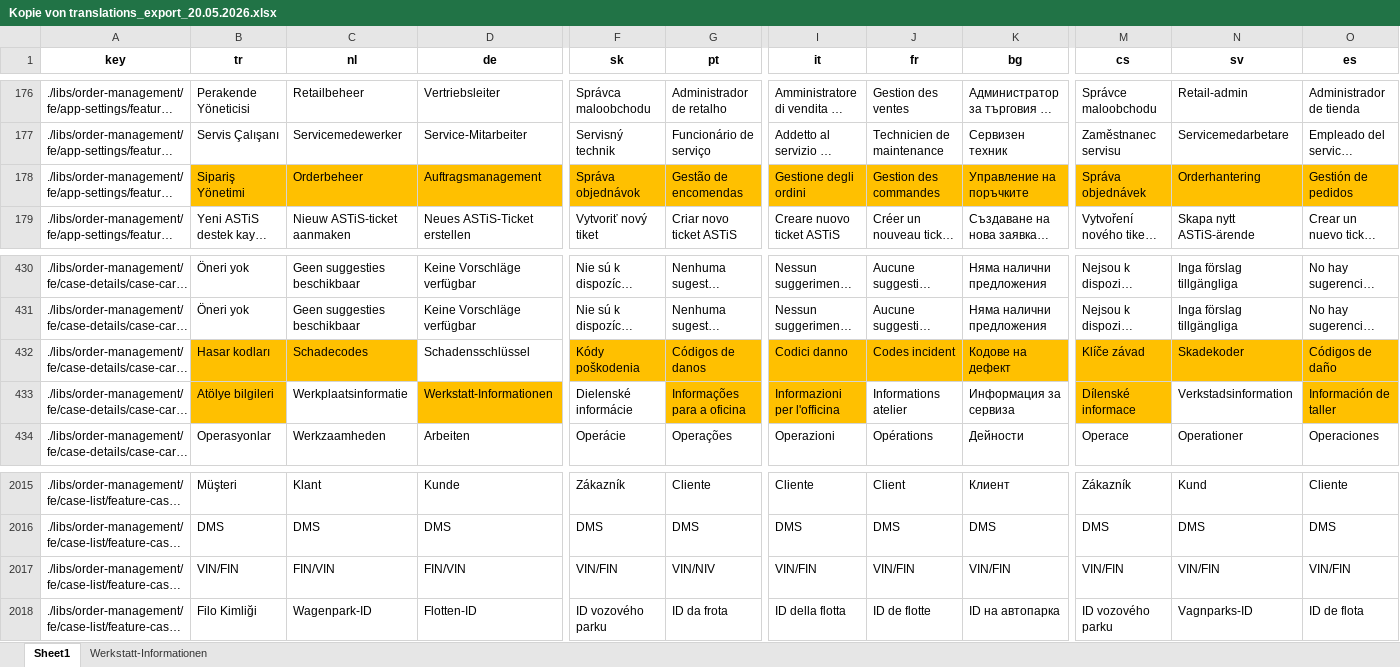
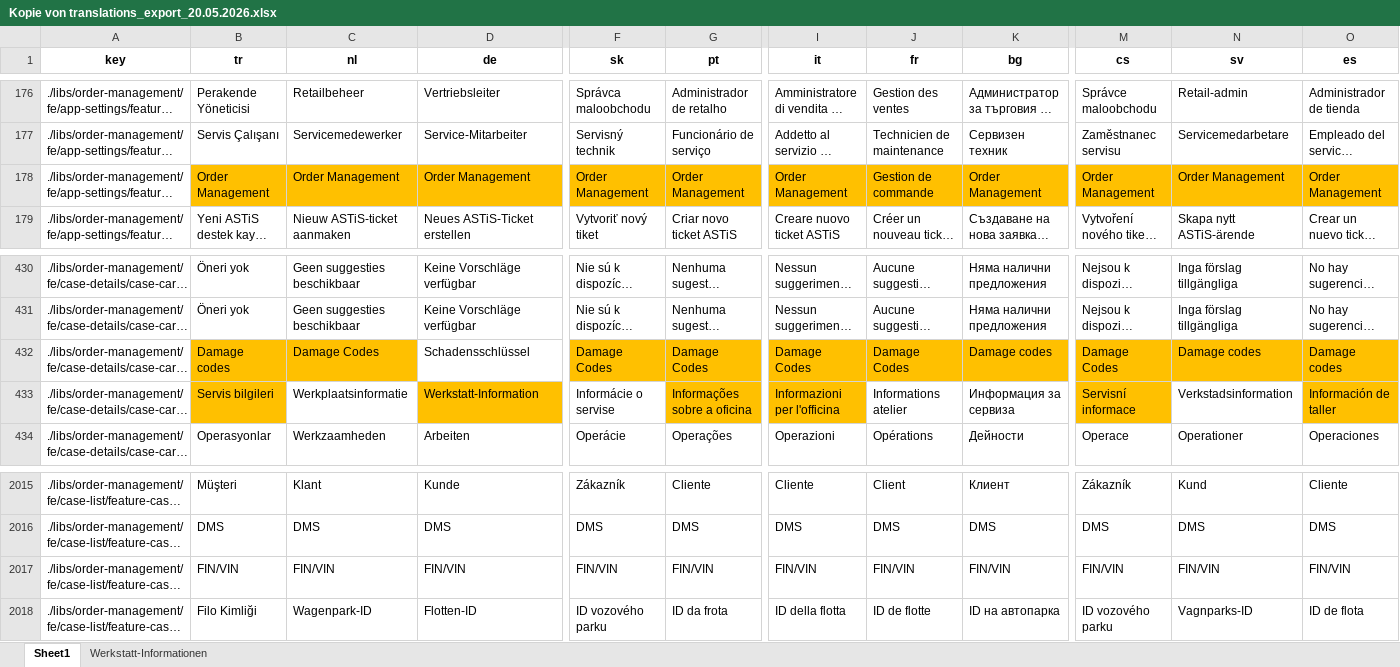
Before and after one commit to Ale-Salerno/Merging-excels, an Excel workbook: Kopie von translations_export_20.05.2026.xlsx, sheet Sheet1, drawn as a sheet; only a part is shown, gaps mark what is left out; long unchanged cells end in …; values as stored, in another font and other column widths than the file's, no borders; the diff covers the shown part only; the diff names each change by its address in the sheet, - before the commit and + after, or states it on an @@ line.

```diff
--- a/Kopie von translations_export_20.05.2026.xlsx (sheet Sheet1)
+++ b/Kopie von translations_export_20.05.2026.xlsx (sheet Sheet1)
-B178 (tr): Sipariş Yönetimi
+B178 (tr): Order Management
-C178 (nl): Orderbeheer
+C178 (nl): Order Management
-D178 (de): Auftragsmanagement
+D178 (de): Order Management
-F178 (sk): Správa objednávok
+F178 (sk): Order Management
-G178 (pt): Gestão de encomendas
+G178 (pt): Order Management
-I178 (it): Gestione degli ordini
+I178 (it): Order Management
-J178 (fr): Gestion des commandes
+J178 (fr): Gestion de commande
-K178 (bg): Управление на поръчките
+K178 (bg): Order Management
-M178 (cs): Správa objednávek
+M178 (cs): Order Management
-N178 (sv): Orderhantering
+N178 (sv): Order Management
-O178 (es): Gestión de pedidos
+O178 (es): Order Management
-B432 (tr): Hasar kodları
+B432 (tr): Damage codes
-C432 (nl): Schadecodes
+C432 (nl): Damage Codes
-F432 (sk): Kódy poškodenia
+F432 (sk): Damage Codes
-G432 (pt): Códigos de danos
+G432 (pt): Damage Codes
-I432 (it): Codici danno
+I432 (it): Damage Codes
-J432 (fr): Codes incident
+J432 (fr): Damage Codes
-K432 (bg): Кодове на дефект
+K432 (bg): Damage codes
-M432 (cs): Klíče závad
+M432 (cs): Damage Codes
-N432 (sv): Skadekoder
+N432 (sv): Damage codes
-O432 (es): Códigos de daño
+O432 (es): Damage codes
-B433 (tr): Atölye bilgileri
+B433 (tr): Servis bilgileri
-D433 (de): Werkstatt-Informationen
+D433 (de): Werkstatt-Information
-F433 (sk): Dielenské informácie
+F433 (sk): Informácie o servise
-G433 (pt): Informações para a oficina
+G433 (pt): Informações sobre a oficina
-M433 (cs): Dílenské informace
+M433 (cs): Servisní informace
-B2017 (tr): VIN/FIN
+B2017 (tr): FIN/VIN
-F2017 (sk): VIN/FIN
+F2017 (sk): FIN/VIN
-G2017 (pt): VIN/NIV
+G2017 (pt): FIN/VIN
-I2017 (it): VIN/FIN
+I2017 (it): FIN/VIN
-J2017 (fr): VIN/FIN
+J2017 (fr): FIN/VIN
-K2017 (bg): VIN/FIN
+K2017 (bg): FIN/VIN
-M2017 (cs): VIN/FIN
+M2017 (cs): FIN/VIN
-N2017 (sv): VIN/FIN
+N2017 (sv): FIN/VIN
-O2017 (es): VIN/FIN
+O2017 (es): FIN/VIN
```
Also changed, not shown: 111 edited cells elsewhere in this sheet, 2 other files.
